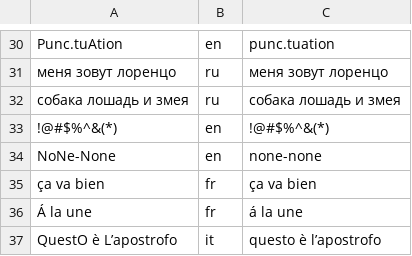
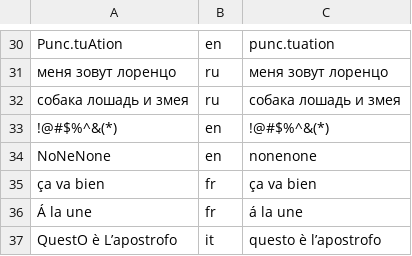
Before and after one commit to kscanne/5030, a TSV file: F21/lorepap/tests2.tsv, drawn as a sheet; only a part is shown, gaps mark what is left out.

Commit message:
udpate

```diff
--- a/F21/lorepap/tests2.tsv
+++ b/F21/lorepap/tests2.tsv
@@ -33,3 +33,3 @@ Punc.tuAtion	en	punc.tuation
 !@#$%^&(*)	en	!@#$%^&(*)
-NoNe-None	en	none-none
+NoNeNone	en	nonenone
 ça va bien	fr	ça va bien
```
